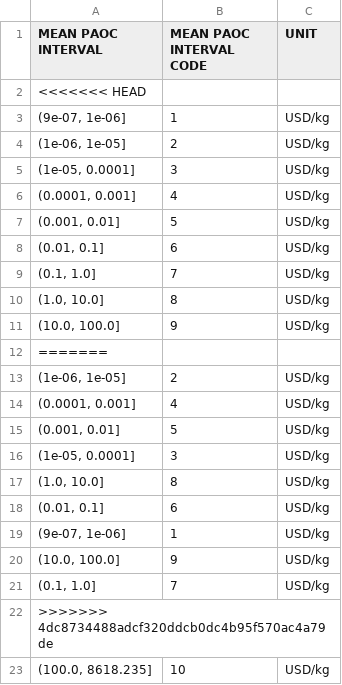
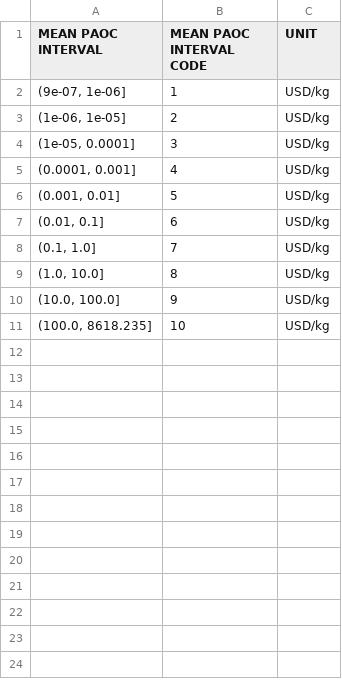
Before and after one commit to USEPA/PAU_case_study, a CSV file: Relationship_PAOC_and_codes.csv, drawn as a sheet.

```diff
--- a/Relationship_PAOC_and_codes.csv
+++ b/Relationship_PAOC_and_codes.csv
@@ -1,3 +1,2 @@
 MEAN PAOC INTERVAL,MEAN PAOC INTERVAL CODE,UNIT
-<<<<<<< HEAD
 "(9e-07, 1e-06]",1,USD/kg
@@ -11,13 +10,2 @@ MEAN PAOC INTERVAL,MEAN PAOC INTERVAL CODE,UNIT
 "(10.0, 100.0]",9,USD/kg
-=======
-"(1e-06, 1e-05]",2,USD/kg
-"(0.0001, 0.001]",4,USD/kg
-"(0.001, 0.01]",5,USD/kg
-"(1e-05, 0.0001]",3,USD/kg
-"(1.0, 10.0]",8,USD/kg
-"(0.01, 0.1]",6,USD/kg
-"(9e-07, 1e-06]",1,USD/kg
-"(10.0, 100.0]",9,USD/kg
-"(0.1, 1.0]",7,USD/kg
->>>>>>> 4dc8734488adcf320ddcb0dc4b95f570ac4a79de
 "(100.0, 8618.235]",10,USD/kg
```
Also changed, not shown: Relationship_PACE_and_codes.csv, Relationship_chemical_prices_and_codes.csv, 1 other file.
